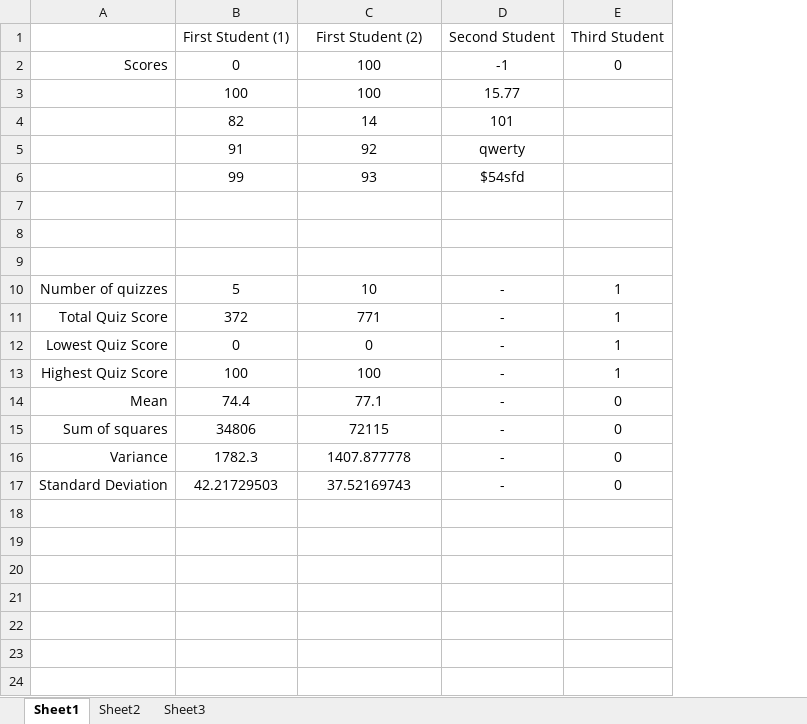
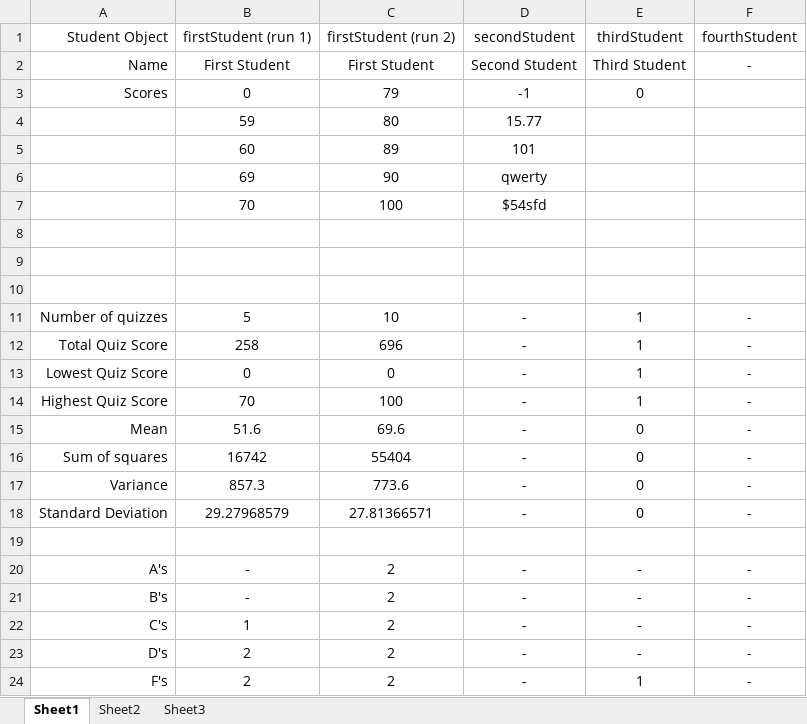
Before and after one commit to andgate/CS141, an Excel workbook: Projects/GabrielAnderson_P2V2/Expected InputOutput.xlsx, sheet Sheet1, drawn as a sheet; values as stored, in another font and other column widths than the file's, no borders; removed rows and columns are numbered as before the commit, all else as after; the diff names each change by its address in the sheet, - before the commit and + after, or states it on an @@ line.

```diff
--- a/Projects/GabrielAnderson_P2V2/Expected InputOutput.xlsx (sheet Sheet1)
+++ b/Projects/GabrielAnderson_P2V2/Expected InputOutput.xlsx (sheet Sheet1)
-column B, rows 1-3: First Student (1) | 0 | 100; rows 10-17: 5 | 372 | 0 | 100 | 74.4 | 34806 | 1782.3 | 42.21729503
+column B, rows 2-3: First Student | 0; rows 7-18: 70 |  |  |  | 5 | 258 | 0 | 70 | 51.6 | 16742 | 857.3 | 29.27968579
+column F, row 2: -; rows 11-18: all -
+row 1: Student Object | firstStudent (run 1) | firstStudent (run 2) | secondStudent | thirdStudent | fourthStudent
-A2: (empty)
+A2: Name
-C2: First Student (2)
+C2: First Student
-C3: 100
+C3: 79
+row 4:  | 59 | 80 | 15.77
+row 5:  | 60 | 89 | 101
+row 6:  | 69 | 90 | qwerty
-D7: 15.77
+D7: $54sfd
-row 4:  | 82 | 14 | 101
-row 5:  | 91 | 92 | qwerty
-row 6:  | 99 | 93 | $54sfd
-C12: 771
+C12: 696
-C15: 77.1
+C15: 69.6
-C16: 72115
+C16: 55404
-C17: 1407.877778
+C17: 773.6
-C18: 37.52169743
+C18: 27.81366571
+row 19: (empty)
+row 20: A's | - | 2 | - | - | -
+row 21: B's | - | 2 | - | - | -
+row 22: C's | 1 | 2 | - | - | -
+row 23: D's | 2 | 2 | - | - | -
+row 24: F's | 2 | 2 | - | 1 | -
```
Also changed, not shown: formulas that keep their value, 7 other files.
